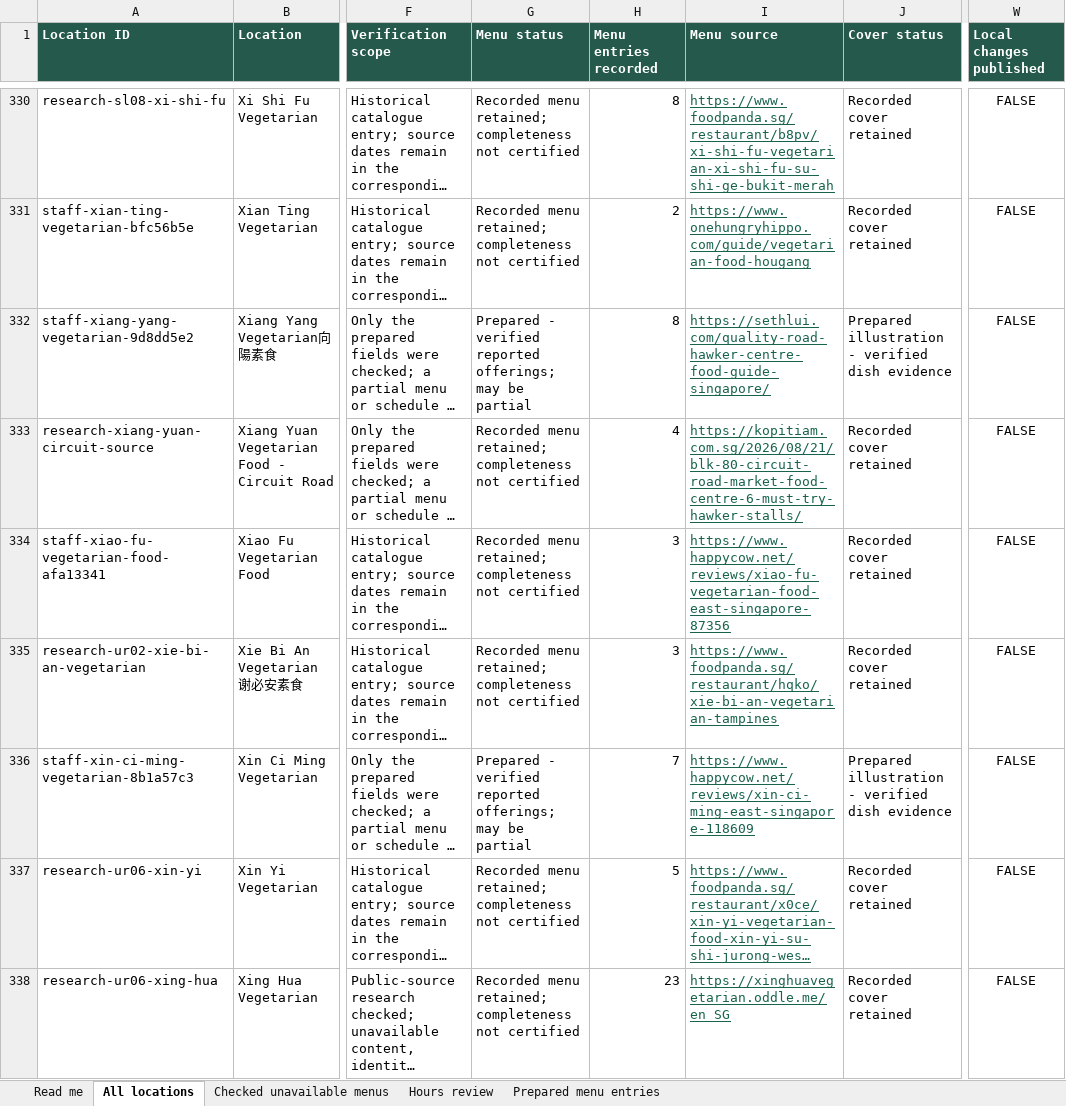
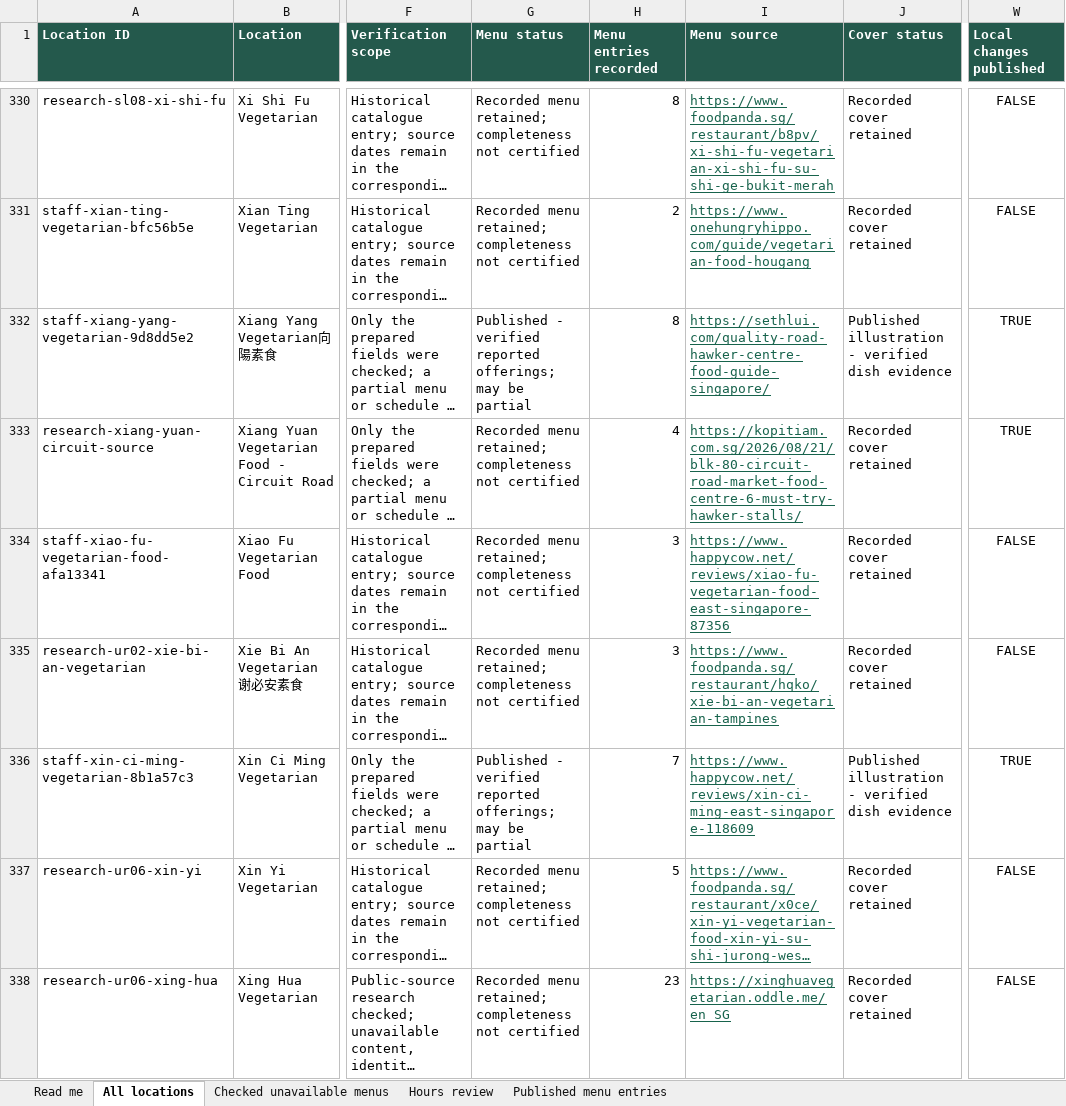
Before and after one commit to MysticHE/quintaste, an Excel workbook: docs/research/explore-completion-2026-10-23.xlsx, sheet All locations, drawn as a sheet; only a part is shown, gaps mark what is left out; long unchanged cells end in …; values as stored, in another font and other column widths than the file's, no borders; table styles not drawn; the diff covers the shown part only; the diff names each change by its address in the sheet, - before the commit and + after, or states it on an @@ line.

Commit message:
docs: record verified Explore publication and tracker

```diff
--- a/docs/research/explore-completion-2026-10-23.xlsx (sheet All locations)
+++ b/docs/research/explore-completion-2026-10-23.xlsx (sheet All locations)
-sheet tab: Prepared menu entries
+sheet tab: Published menu entries
-G332 (Menu status): Prepared - verified…
+G332 (Menu status): Published - verified…
-J332 (Cover status): Prepared illustration -…
+J332 (Cover status): Published illustration -…
-W332:W333 (Local changes published): FALSE
+W332:W333 (Local changes published): TRUE
-G336 (Menu status): Prepared - verified…
+G336 (Menu status): Published - verified…
-J336 (Cover status): Prepared illustration -…
+J336 (Cover status): Published illustration -…
-W336 (Local changes published): FALSE
+W336 (Local changes published): TRUE
```
Also changed, not shown: 78 edited cells elsewhere in this sheet, sheet Published menu entries, sheet Hours review, sheet Read me, sheet Checked unavailable menus, 8 other files.
